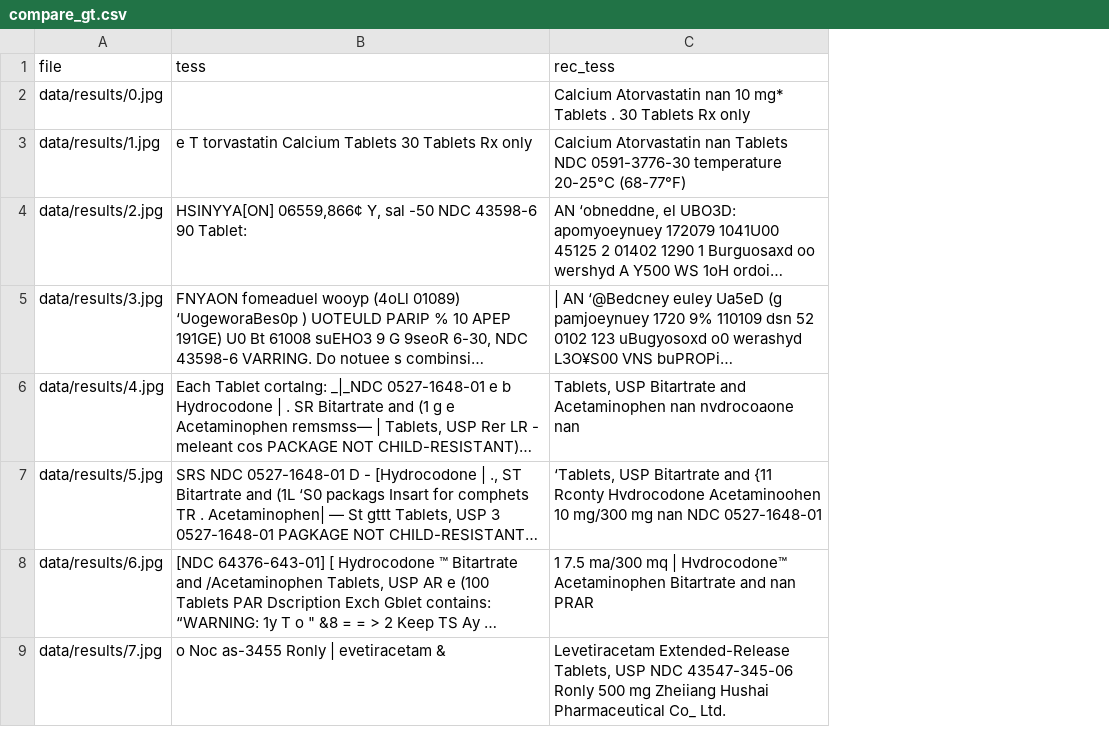
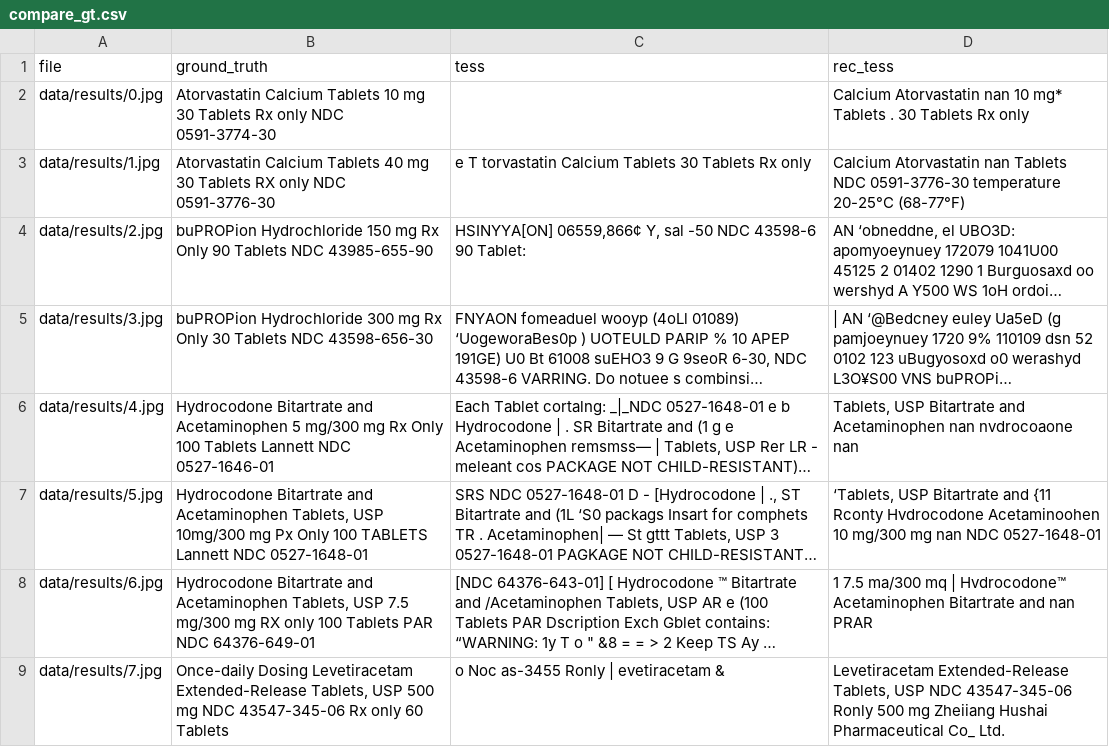
Before and after one commit to CMWENLIU/text-detection-ctpn, a CSV file: compare_gt.csv, drawn as a sheet; only a part is shown; long unchanged cells end in …; the diff names each change by its address in the sheet, - before the commit and + after, or states it on an @@ line.

Commit message:
compare_gt

```diff
--- a/compare_gt.csv
+++ b/compare_gt.csv
+column B (ground_truth), rows 2-9: Atorvastatin Calcium Tablets 10 mg 30 Tablets Rx only NDC 0591-3774-30 | Atorvastatin Calcium Tablets 40 mg 30 Tablets RX only NDC 0591-3776-30 | buPROPion Hydrochloride 150 mg Rx Only 90 Tablets NDC 43985-655-90 | buPROPion Hydrochloride 300 mg Rx Only 30 Tablets NDC 43598-656-30 | Hydrocodone Bitartrate and Acetaminophen 5 mg/300 mg Rx Only 100 Tablets Lannett NDC 0527-1646-01 | Hydrocodone Bitartrate and Acetaminophen Tablets, USP 10mg/300 mg Px Only 100 TABLETS Lannett NDC 0527-1648-01 | Hydrocodone Bitartrate and Acetaminophen Tablets, USP 7.5 mg/300 mg RX only 100 Tablets PAR NDC 64376-649-01 | Once-daily Dosing Levetiracetam Extended-Release Tablets, USP 500 mg NDC 43547-345-06 Rx only 60 Tablets
```
Also changed, not shown: 1 other file.
